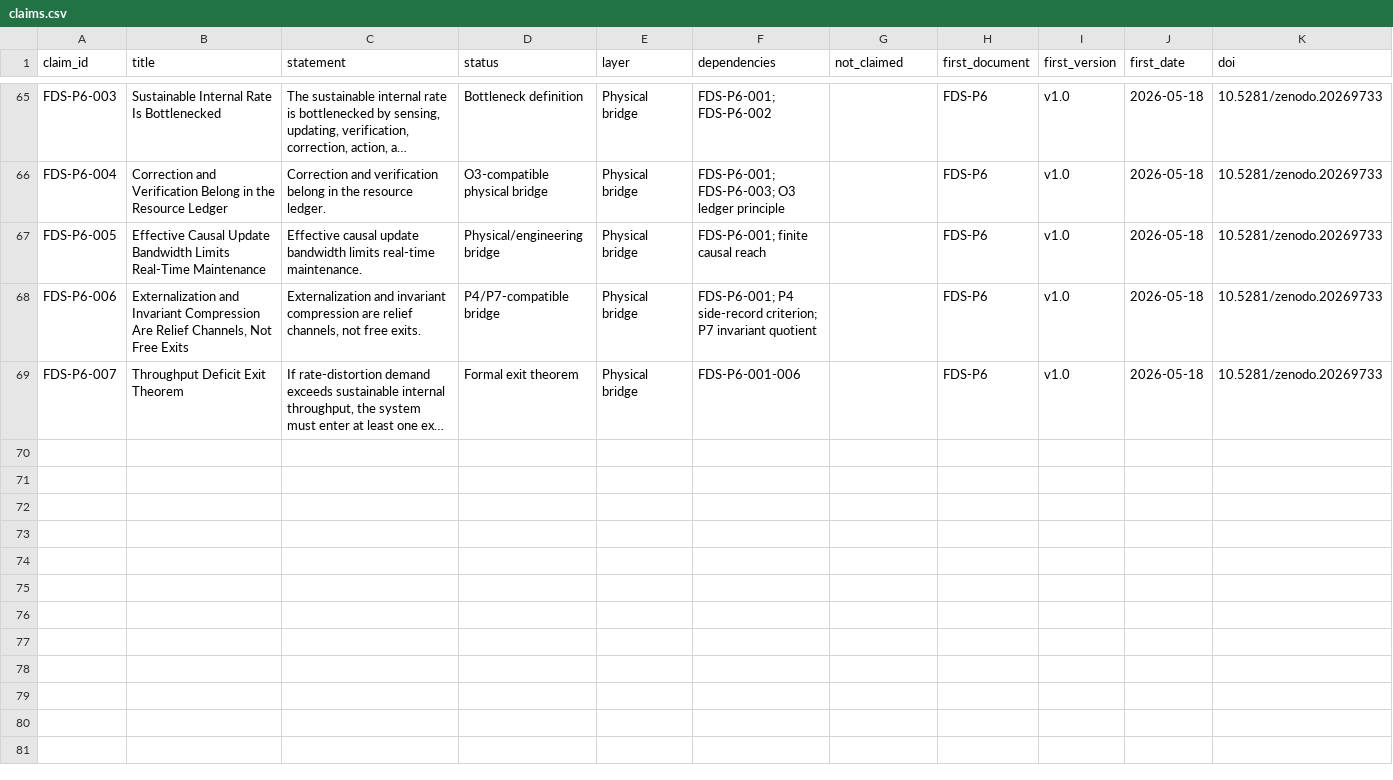
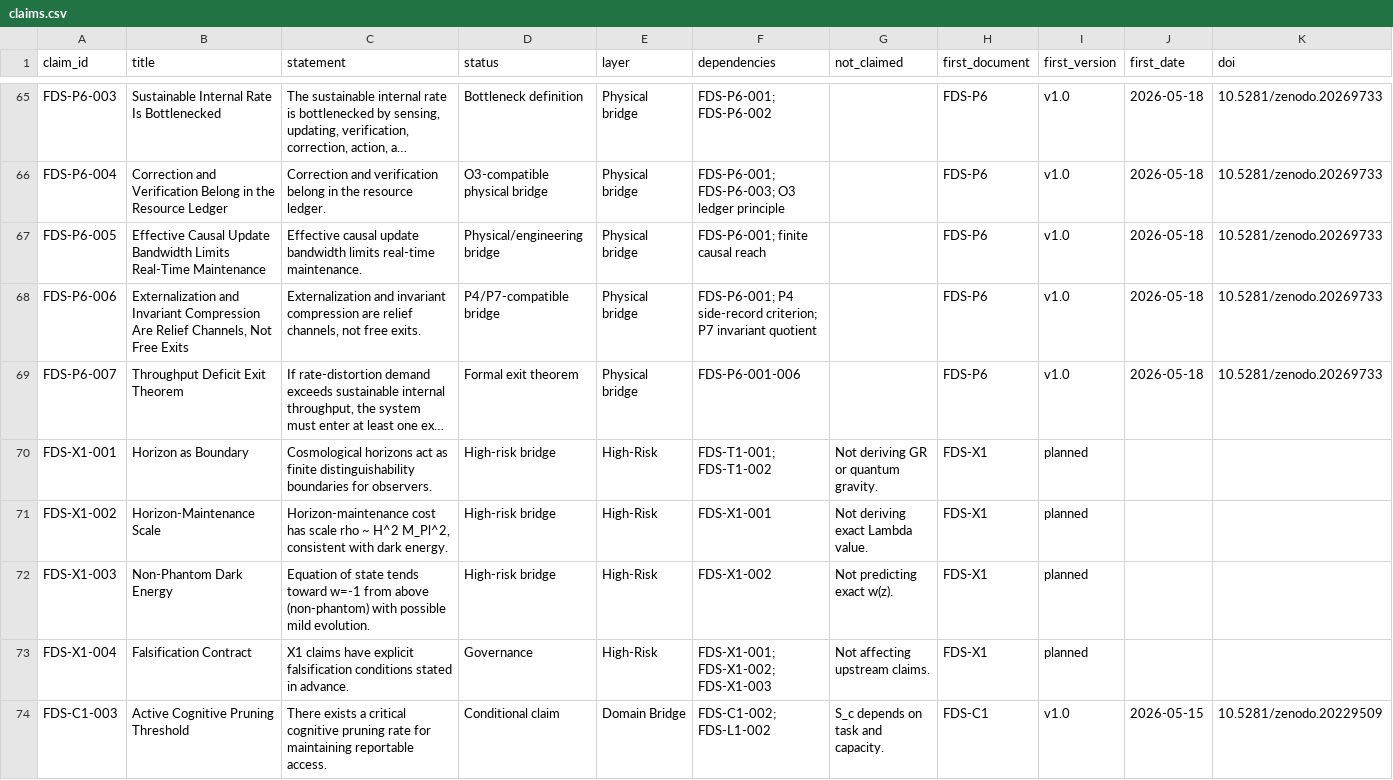
Before and after one commit to yiningwu-research/Distinction-Theory, a CSV file: claims/claims.csv, drawn as a sheet; only a part is shown, gaps mark what is left out; long unchanged cells end in …; rows hold the shown columns only; the diff covers the shown part only; the diff names each change by its address in the sheet, - before the commit and + after, or states it on an @@ line.

Commit message:
fix: add 10 missing entries to claims.csv (X1, C1, LC0, A1)

```diff
--- a/claims/claims.csv
+++ b/claims/claims.csv
+row 70: FDS-X1-001 | Horizon as Boundary | Cosmological horizons act as finite distinguishability boundaries for observers. | High-risk bridge | High-Risk | FDS-T1-001; FDS-T1-002 | Not deriving GR or quantum gravity. | FDS-X1 | planned
+row 71: FDS-X1-002 | Horizon-Maintenance Scale | Horizon-maintenance cost has scale rho ~ H^2 M_Pl^2, consistent with dark energy. | High-risk bridge | High-Risk | FDS-X1-001 | Not deriving exact Lambda value. | FDS-X1 | planned
+row 72: FDS-X1-003 | Non-Phantom Dark Energy | Equation of state tends toward w=-1 from above (non-phantom) with possible mild evolution. | High-risk bridge | High-Risk | FDS-X1-002 | Not predicting exact w(z). | FDS-X1 | planned
+row 73: FDS-X1-004 | Falsification Contract | X1 claims have explicit falsification conditions stated in advance. | Governance | High-Risk | FDS-X1-001; FDS-X1-002; FDS-X1-003 | Not affecting upstream claims. | FDS-X1 | planned
+row 74: FDS-C1-003 | Active Cognitive Pruning Threshold | There exists a critical cognitive pruning rate for maintaining reportable access. | Conditional claim | Domain Bridge | FDS-C1-002; FDS-L1-002 | S_c depends on task and capacity. | FDS-C1 | v1.0 | 2026-05-15 | 10.5281/zenodo.20229509
```
Also changed, not shown: 5 added rows elsewhere in this file.
